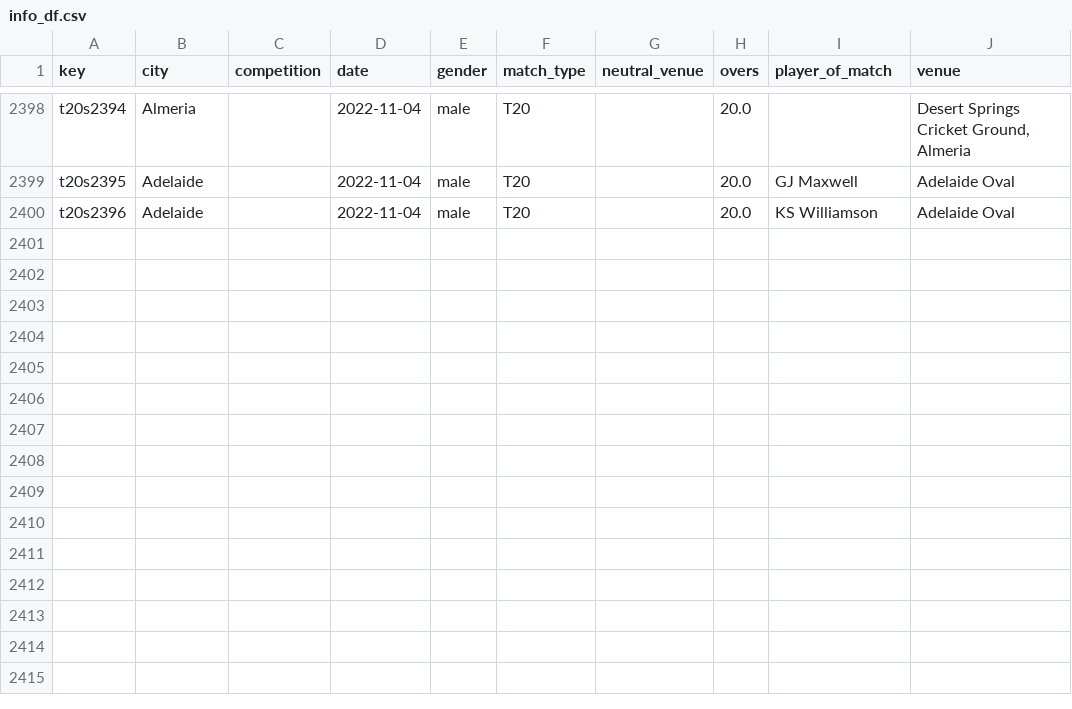
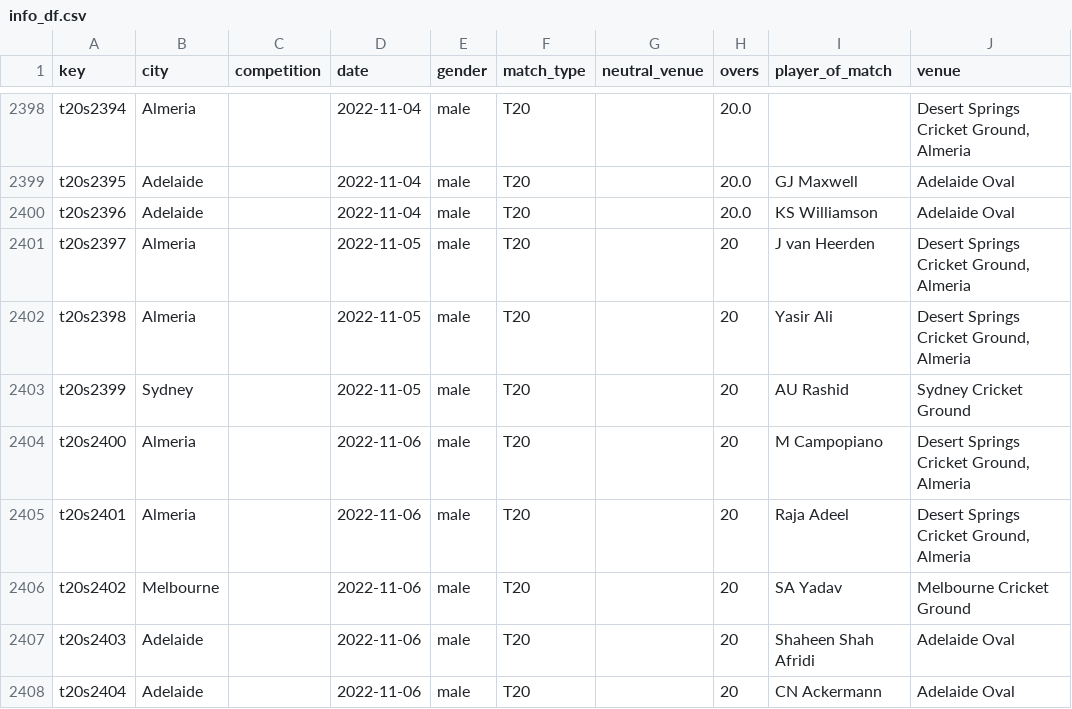
Before and after one commit to sawlachintan/cricket_data, a CSV file: t20s_data/info_df.csv, drawn as a sheet; only a part is shown, gaps mark what is left out; the diff names each change by its address in the sheet, - before the commit and + after, or states it on an @@ line.

```diff
--- a/t20s_data/info_df.csv
+++ b/t20s_data/info_df.csv
+row 2401: t20s2397 | Almeria |  | 2022-11-05 | male | T20 |  | 20 | J van Heerden | Desert Springs Cricket Ground, Almeria
+row 2402: t20s2398 | Almeria |  | 2022-11-05 | male | T20 |  | 20 | Yasir Ali | Desert Springs Cricket Ground, Almeria
+row 2403: t20s2399 | Sydney |  | 2022-11-05 | male | T20 |  | 20 | AU Rashid | Sydney Cricket Ground
+row 2404: t20s2400 | Almeria |  | 2022-11-06 | male | T20 |  | 20 | M Campopiano | Desert Springs Cricket Ground, Almeria
+row 2405: t20s2401 | Almeria |  | 2022-11-06 | male | T20 |  | 20 | Raja Adeel | Desert Springs Cricket Ground, Almeria
+row 2406: t20s2402 | Melbourne |  | 2022-11-06 | male | T20 |  | 20 | SA Yadav | Melbourne Cricket Ground
+row 2407: t20s2403 | Adelaide |  | 2022-11-06 | male | T20 |  | 20 | Shaheen Shah Afridi | Adelaide Oval
+row 2408: t20s2404 | Adelaide |  | 2022-11-06 | male | T20 |  | 20 | CN Ackermann | Adelaide Oval
```
Also changed, not shown: t20s_data/outcome_df.csv, t20s_data/team_df.csv, 14 other files.
